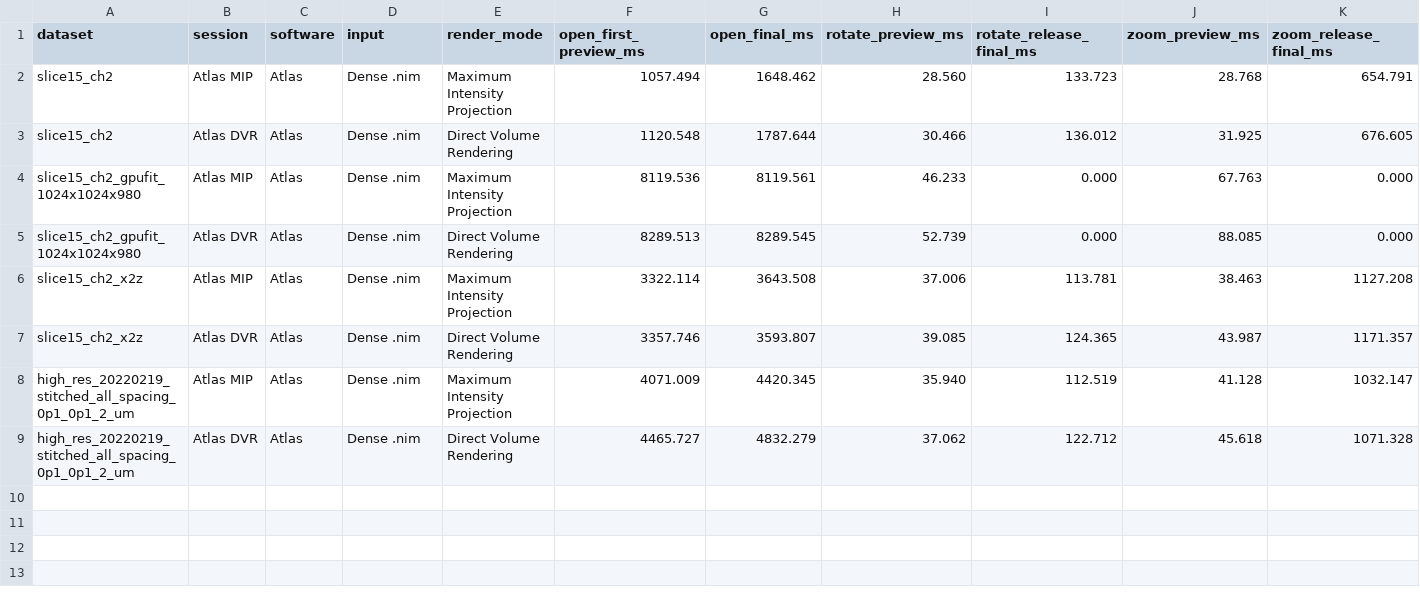
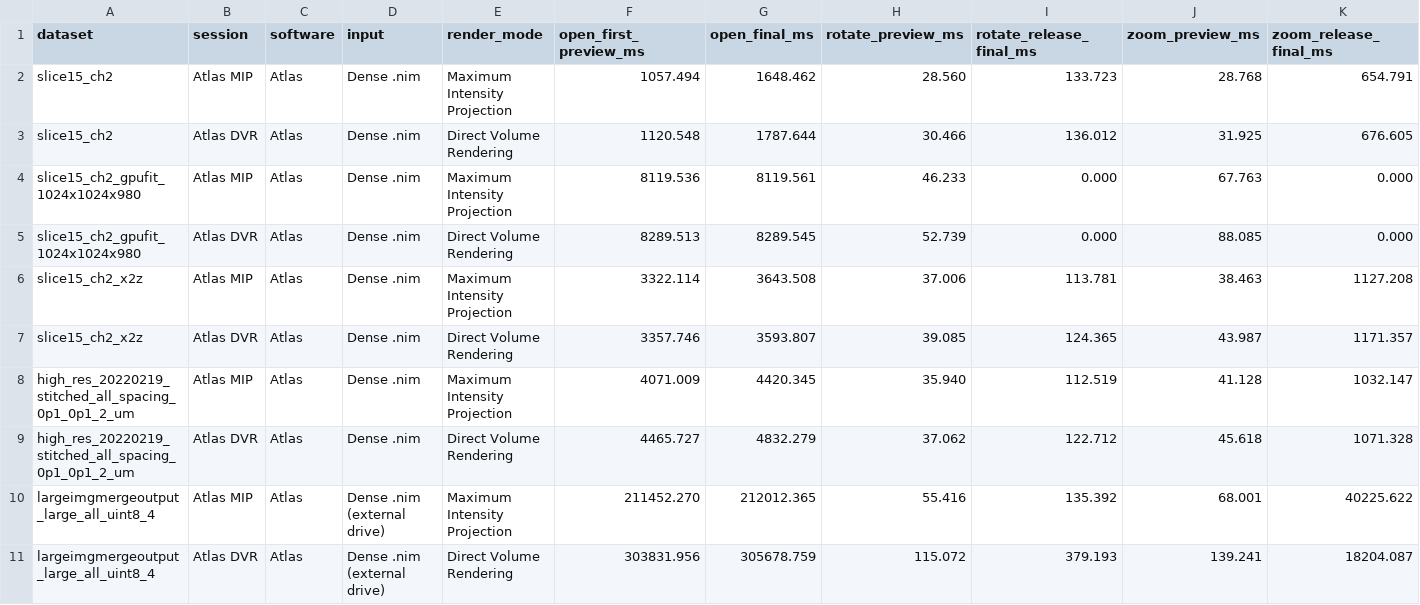
Before and after one commit to feng-lab/atlas, a CSV file: util/benchmark/benchmark_atlas_cross_dataset_snapshot.csv, drawn as a sheet; only a part is shown; rows hold the shown columns only; the diff names each change by its address in the sheet, - before the commit and + after, or states it on an @@ line.

```diff
--- a/util/benchmark/benchmark_atlas_cross_dataset_snapshot.csv
+++ b/util/benchmark/benchmark_atlas_cross_dataset_snapshot.csv
+row 10: largeimgmergeoutput_large_all_uint8_4 | Atlas MIP | Atlas | Dense .nim (external drive) | Maximum Intensity Projection | 211452.270 | 212012.365 | 55.416 | 135.392 | 68.001 | 40225.622
+row 11: largeimgmergeoutput_large_all_uint8_4 | Atlas DVR | Atlas | Dense .nim (external drive) | Direct Volume Rendering | 303831.956 | 305678.759 | 115.072 | 379.193 | 139.241 | 18204.087
```
Also changed, not shown: util/benchmark/benchmark_cross_session_snapshot.csv, 7 other files.
